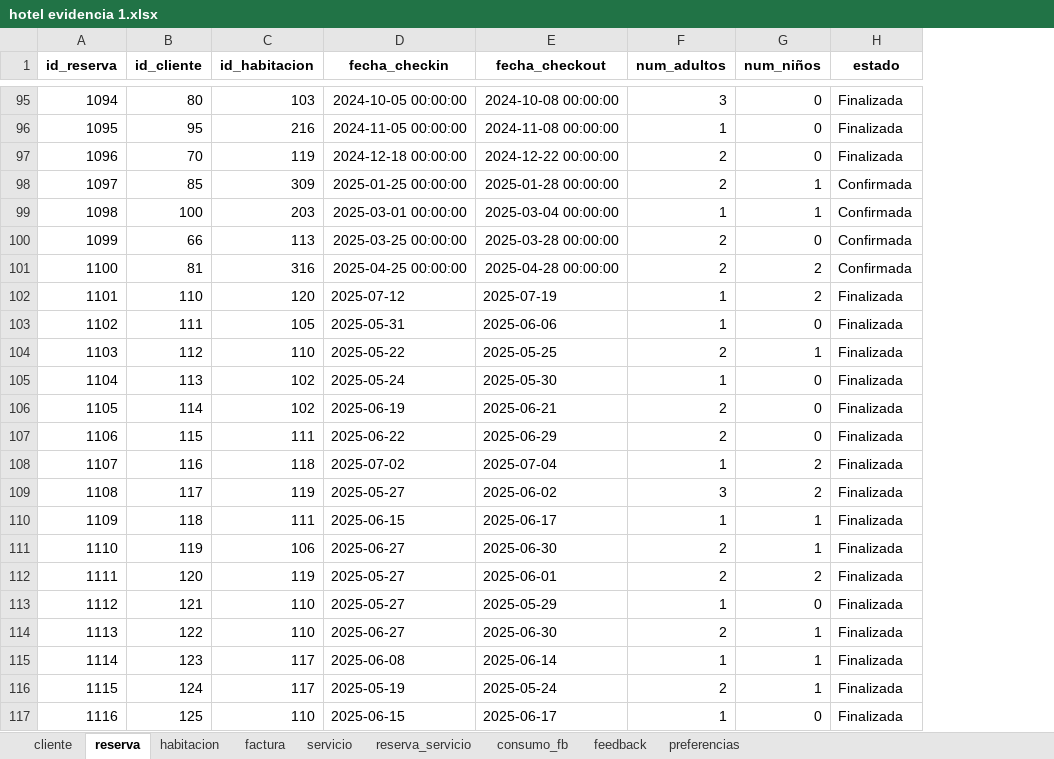
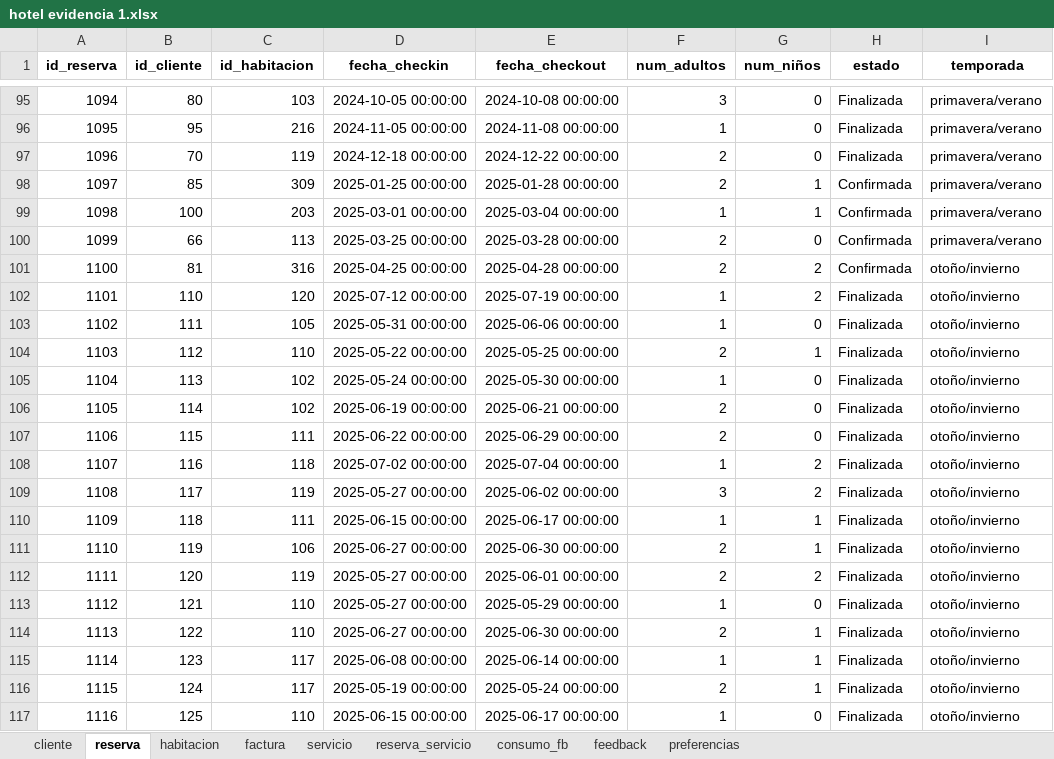
Before and after one commit to NZucaria/Ciencia-de-datos, an Excel workbook: Evidencia 2/hotel evidencia 1.xlsx, sheet reserva, drawn as a sheet; only a part is shown, gaps mark what is left out; values as stored, in another font and other column widths than the file's, no borders; the diff covers the shown part only; the diff names each change by its address in the sheet, - before the commit and + after, or states it on an @@ line.

```diff
--- a/Evidencia 2/hotel evidencia 1.xlsx (sheet reserva)
+++ b/Evidencia 2/hotel evidencia 1.xlsx (sheet reserva)
+column I (temporada), rows 95-117: primavera/verano | primavera/verano | primavera/verano | primavera/verano | primavera/verano | primavera/verano | otoño/invierno | otoño/invierno | otoño/invierno | otoño/invierno | otoño/invierno | otoño/invierno | otoño/invierno | otoño/invierno | otoño/invierno | otoño/invierno | otoño/invierno | otoño/invierno | otoño/invierno | otoño/invierno | otoño/invierno | otoño/invierno | otoño/invierno
-D102 (fecha_checkin): 2025-07-12
+D102 (fecha_checkin): 2025-07-12 00:00:00
-E102 (fecha_checkout): 2025-07-19
+E102 (fecha_checkout): 2025-07-19 00:00:00
-D103 (fecha_checkin): 2025-05-31
+D103 (fecha_checkin): 2025-05-31 00:00:00
-E103 (fecha_checkout): 2025-06-06
+E103 (fecha_checkout): 2025-06-06 00:00:00
-D104 (fecha_checkin): 2025-05-22
+D104 (fecha_checkin): 2025-05-22 00:00:00
-E104 (fecha_checkout): 2025-05-25
+E104 (fecha_checkout): 2025-05-25 00:00:00
-D105 (fecha_checkin): 2025-05-24
+D105 (fecha_checkin): 2025-05-24 00:00:00
-E105 (fecha_checkout): 2025-05-30
+E105 (fecha_checkout): 2025-05-30 00:00:00
-D106 (fecha_checkin): 2025-06-19
+D106 (fecha_checkin): 2025-06-19 00:00:00
-E106 (fecha_checkout): 2025-06-21
+E106 (fecha_checkout): 2025-06-21 00:00:00
-D107 (fecha_checkin): 2025-06-22
+D107 (fecha_checkin): 2025-06-22 00:00:00
-E107 (fecha_checkout): 2025-06-29
+E107 (fecha_checkout): 2025-06-29 00:00:00
-D108 (fecha_checkin): 2025-07-02
+D108 (fecha_checkin): 2025-07-02 00:00:00
-E108 (fecha_checkout): 2025-07-04
+E108 (fecha_checkout): 2025-07-04 00:00:00
-D109 (fecha_checkin): 2025-05-27
+D109 (fecha_checkin): 2025-05-27 00:00:00
-E109 (fecha_checkout): 2025-06-02
+E109 (fecha_checkout): 2025-06-02 00:00:00
-D110 (fecha_checkin): 2025-06-15
+D110 (fecha_checkin): 2025-06-15 00:00:00
-E110 (fecha_checkout): 2025-06-17
+E110 (fecha_checkout): 2025-06-17 00:00:00
-D111 (fecha_checkin): 2025-06-27
+D111 (fecha_checkin): 2025-06-27 00:00:00
-E111 (fecha_checkout): 2025-06-30
+E111 (fecha_checkout): 2025-06-30 00:00:00
-D112:D113 (fecha_checkin): 2025-05-27
+D112:D113 (fecha_checkin): 2025-05-27 00:00:00
-E112 (fecha_checkout): 2025-06-01
+E112 (fecha_checkout): 2025-06-01 00:00:00
-E113 (fecha_checkout): 2025-05-29
+E113 (fecha_checkout): 2025-05-29 00:00:00
-D114 (fecha_checkin): 2025-06-27
+D114 (fecha_checkin): 2025-06-27 00:00:00
-E114 (fecha_checkout): 2025-06-30
+E114 (fecha_checkout): 2025-06-30 00:00:00
-D115 (fecha_checkin): 2025-06-08
+D115 (fecha_checkin): 2025-06-08 00:00:00
-E115 (fecha_checkout): 2025-06-14
+E115 (fecha_checkout): 2025-06-14 00:00:00
-D116 (fecha_checkin): 2025-05-19
+D116 (fecha_checkin): 2025-05-19 00:00:00
-E116 (fecha_checkout): 2025-05-24
+E116 (fecha_checkout): 2025-05-24 00:00:00
-D117 (fecha_checkin): 2025-06-15
+D117 (fecha_checkin): 2025-06-15 00:00:00
-E117 (fecha_checkout): 2025-06-17
+E117 (fecha_checkout): 2025-06-17 00:00:00
```
Also changed, not shown: 368 edited cells elsewhere in this sheet, sheet factura, sheet cliente, sheet preferencias, sheet feedback, sheet reserva_servicio, sheet consumo_fb, 1 other file.
